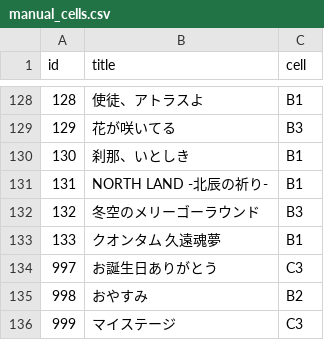
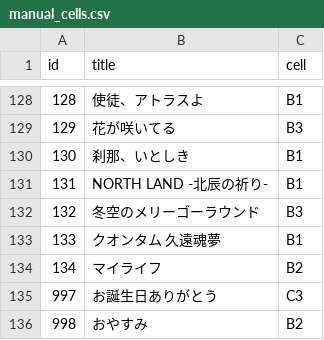
Before and after one commit to shishy-creates/utanohoshi-site, a CSV file: manual_cells.csv, drawn as a sheet; only a part is shown, gaps mark what is left out; the shorter side is filled out with more unchanged rows.

```diff
--- a/manual_cells.csv
+++ b/manual_cells.csv
@@ -133,2 +133,3 @@ id,title,cell
 133,クオンタム　久遠魂夢,B1
+134,マイライフ,B2
 997,お誕生日ありがとう,C3
```
Also changed, not shown: 4 other files.
